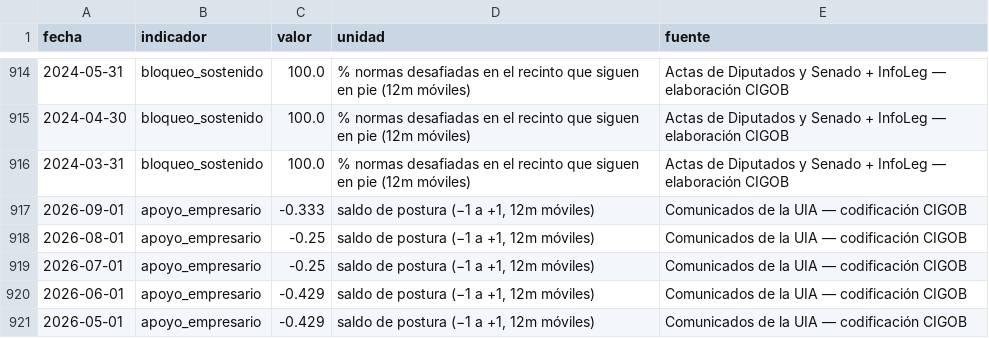
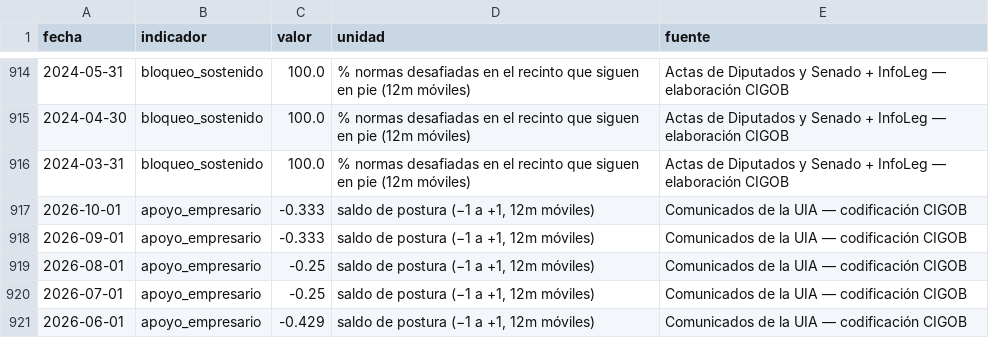
Before and after one commit to Juanpintoselso33/cigob-informe-coyuntura, a CSV file: projects/informe_coyuntura/output/series/politica.csv, drawn as a sheet; only a part is shown, gaps mark what is left out; the shorter side is filled out with more unchanged rows; the diff names each change by its address in the sheet, - before the commit and + after, or states it on an @@ line.

```diff
--- a/projects/informe_coyuntura/output/series/politica.csv
+++ b/projects/informe_coyuntura/output/series/politica.csv
+row 917: 2026-10-01 | apoyo_empresario | -0.333 | saldo de postura (−1 a +1, 12m móviles) | Comunicados de la UIA — codificación CIGOB
```
Also changed, not shown: 13 other files.
